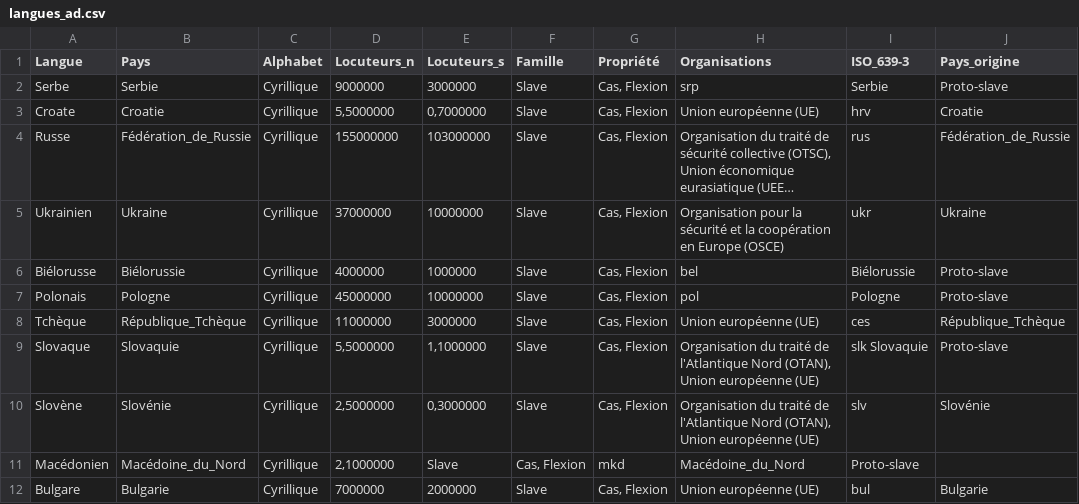
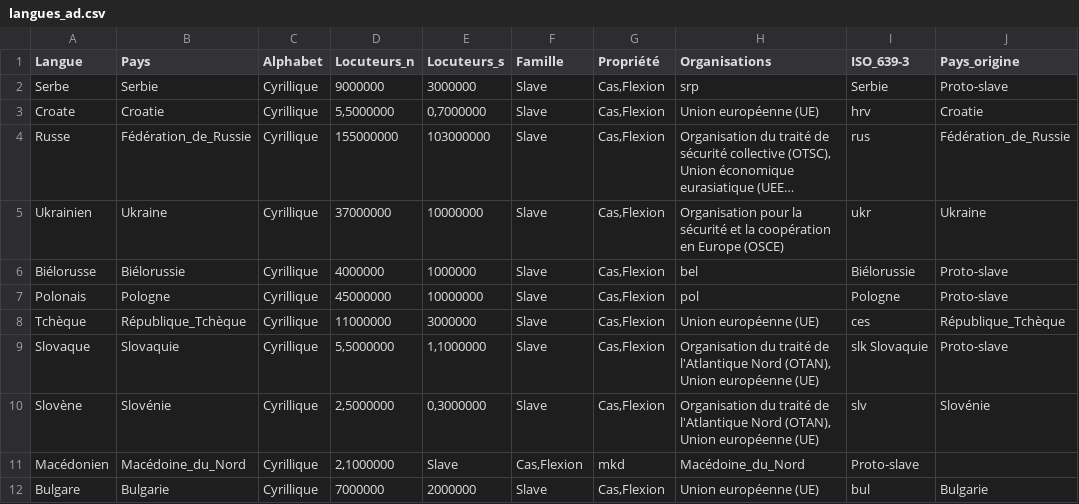
Before and after one commit to Marceau-h/ontologie-s8, a CSV file: CSVS/langues_ad.csv, drawn as a sheet; only a part is shown; long unchanged cells end in …; the diff names each change by its address in the sheet, - before the commit and + after, or states it on an @@ line.

Commit message:
Update langues_ad.csv
modif 4

```diff
--- a/CSVS/langues_ad.csv
+++ b/CSVS/langues_ad.csv
-G2:G10 (Propriété): Cas, Flexion
+G2:G10 (Propriété): Cas,Flexion
-F11 (Famille): Cas, Flexion
+F11 (Famille): Cas,Flexion
-G12 (Propriété): Cas, Flexion
+G12 (Propriété): Cas,Flexion
```
